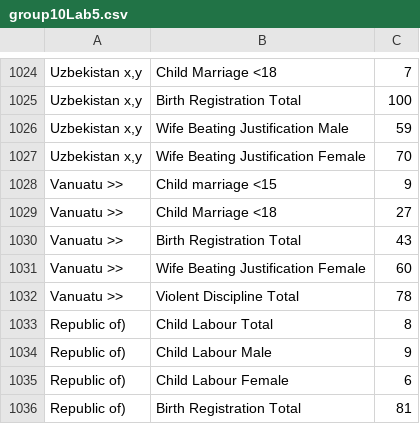
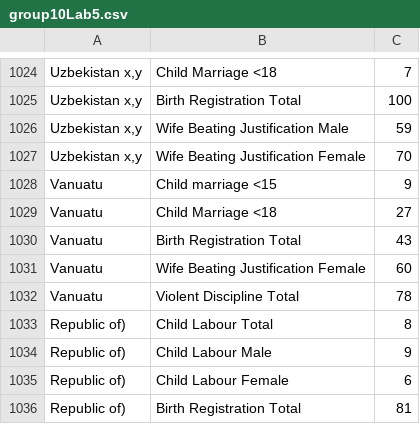
Before and after one commit to Abhiabhishek5124/Lab5_DSC200, a CSV file: group10Lab5.csv, drawn as a sheet; only a part is shown, gaps mark what is left out; the diff covers the shown part only; the diff names each change by its address in the sheet, - before the commit and + after, or states it on an @@ line.

```diff
--- a/group10Lab5.csv
+++ b/group10Lab5.csv
-A1028:A1032: Vanuatu >>
+A1028:A1032: Vanuatu
```
Also changed, not shown: 22 edited cells elsewhere in this file, 1 other file.
